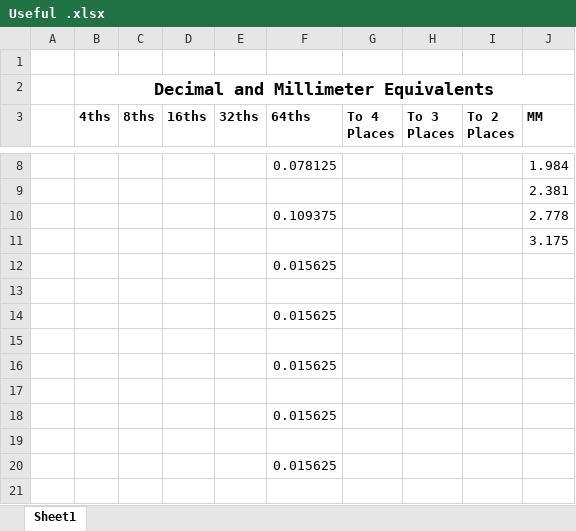
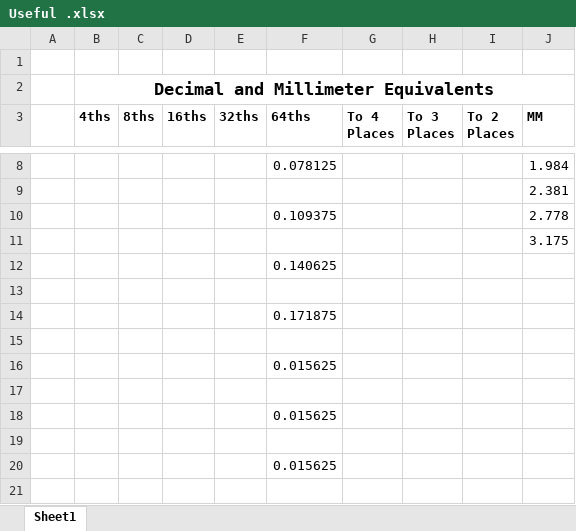
Before and after one commit to varlackc/Hardware, an Excel workbook: Useful Resources/Useful .xlsx, sheet Sheet1, drawn as a sheet; only a part is shown, gaps mark what is left out; values as stored, in another font and other column widths than the file's, no borders; the diff names each change by its address in the sheet, - before the commit and + after, or states it on an @@ line.

Commit message:
Update Useful .xlsx

```diff
--- a/Useful Resources/Useful .xlsx (sheet Sheet1)
+++ b/Useful Resources/Useful .xlsx (sheet Sheet1)
-F12 (64ths): 0.015625
+F12 (64ths): 0.140625
-F14 (64ths): 0.015625
+F14 (64ths): 0.171875
```
